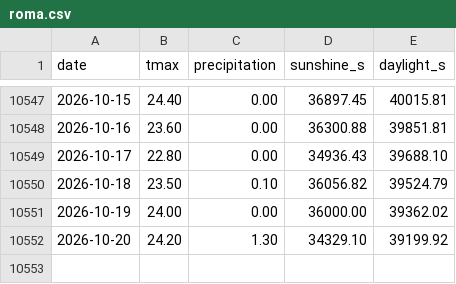
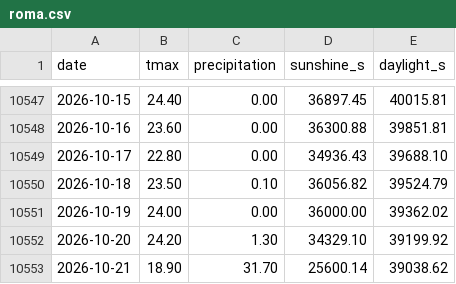
Before and after one commit to federicodiluca/la-scimmia-vince, a CSV file: data/meteo/roma.csv, drawn as a sheet; only a part is shown, gaps mark what is left out.

```diff
--- a/data/meteo/roma.csv
+++ b/data/meteo/roma.csv
@@ -10552 +10552,2 @@ date,tmax,precipitation,sunshine_s,daylight_s
 2026-10-20,24.20,1.30,34329.10,39199.92
+2026-10-21,18.90,31.70,25600.14,39038.62
```
